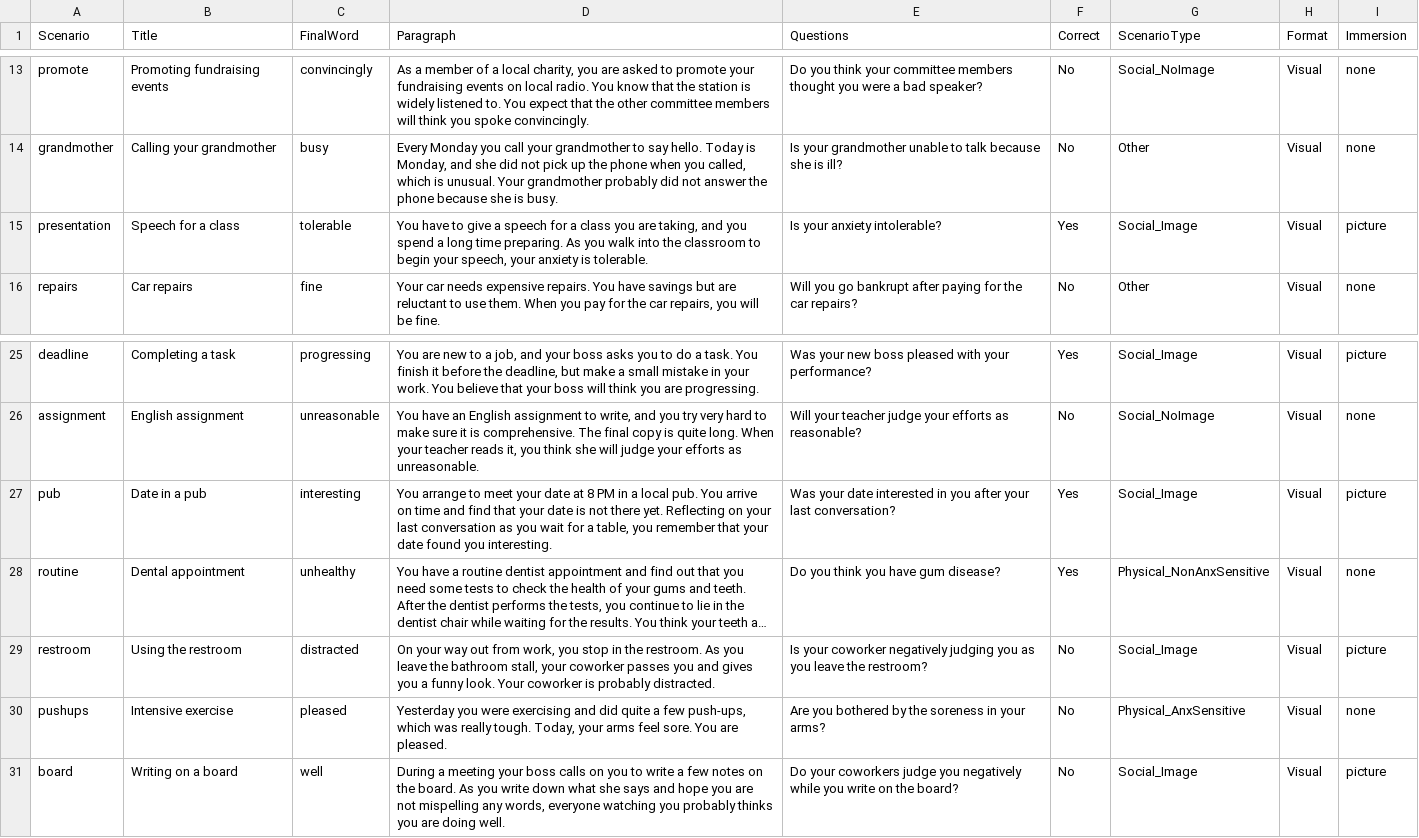
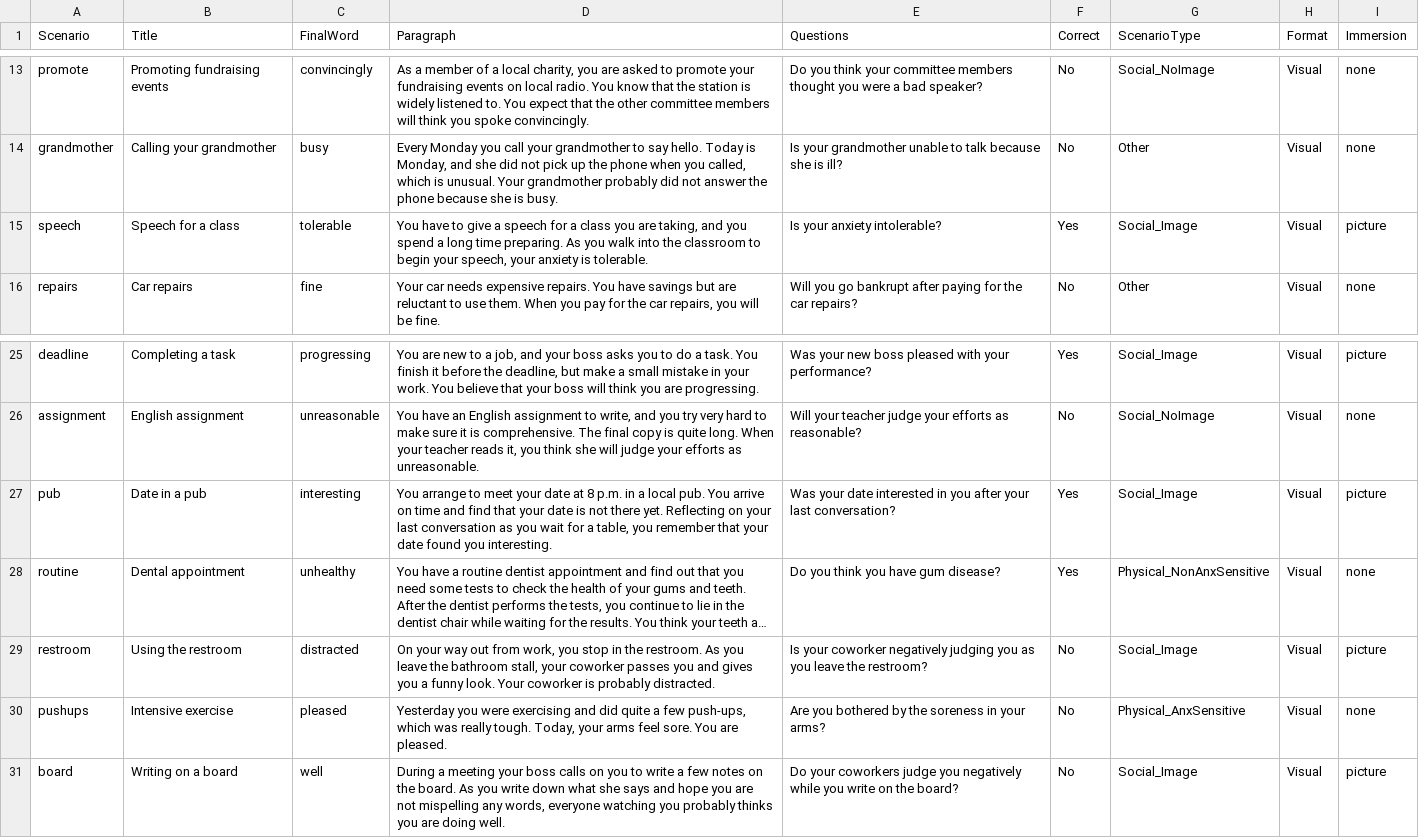
Before and after one commit to TeachmanLab/MT-Java, a CSV file: hobby/src/main/resources/static/js/training/scenarios/thirdSession.csv, drawn as a sheet; only a part is shown, gaps mark what is left out; long unchanged cells end in …; the diff names each change by its address in the sheet, - before the commit and + after, or states it on an @@ line.

Commit message:
Merge remote-tracking branch 'upstream/hobby' into hobby
# Conflicts:
#	hobby/src/main/java/edu/virginia/psyc/hobby/domain/HobbyStudy.java
#	hobby/src/main/resources/static/js/training/scenarios/secondSession.csv

```diff
--- a/hobby/src/main/resources/static/js/training/scenarios/thirdSession.csv
+++ b/hobby/src/main/resources/static/js/training/scenarios/thirdSession.csv
-A15 (Scenario): presentation
+A15 (Scenario): speech
-D27 (Paragraph): …at 8 PM in a…
+D27 (Paragraph): …at 8 p.m. in a…
```
Also changed, not shown: hobby/src/main/resources/static/js/training/scenarios/sixthSession.csv, 2 other files.
